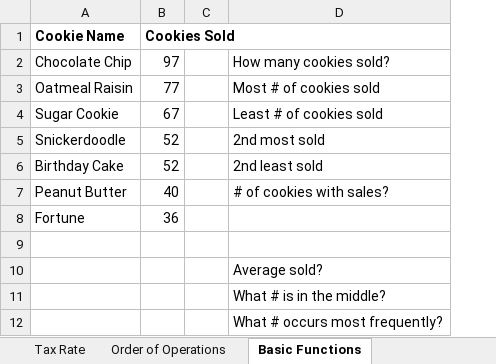
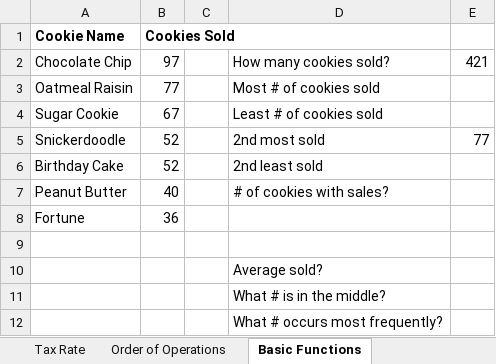
Before and after one commit to rhyslwells/water_data_pipeline, an Excel workbook: practice/excel/Excel Formulas and Functions.xlsx, sheet Basic Functions, drawn as a sheet; values as stored, in another font and other column widths than the file's, no borders; the diff names each change by its address in the sheet, - before the commit and + after, or states it on an @@ line.

```diff
--- a/practice/excel/Excel Formulas and Functions.xlsx (sheet Basic Functions)
+++ b/practice/excel/Excel Formulas and Functions.xlsx (sheet Basic Functions)
+column E, rows 2-5: 421 |  |  | 77
```
Also changed, not shown: sheet Formula Fundamentals, sheet Order of Operations, 4 other files.
